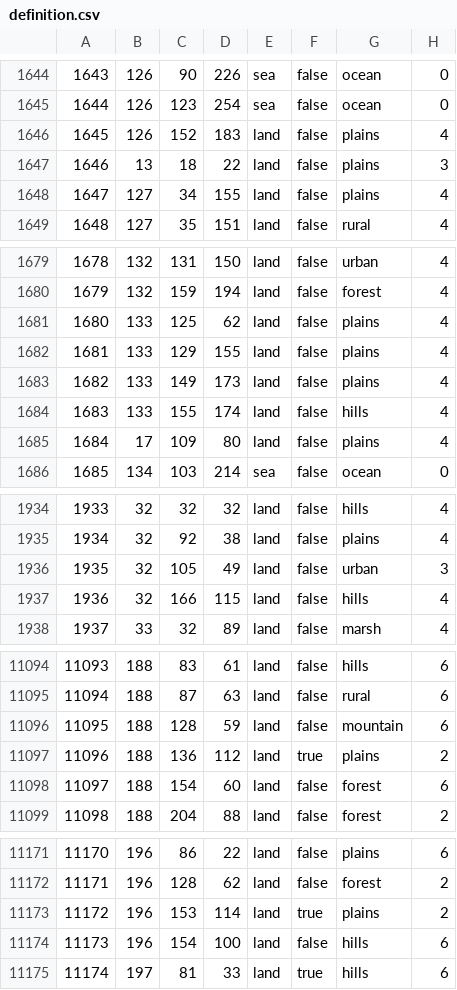
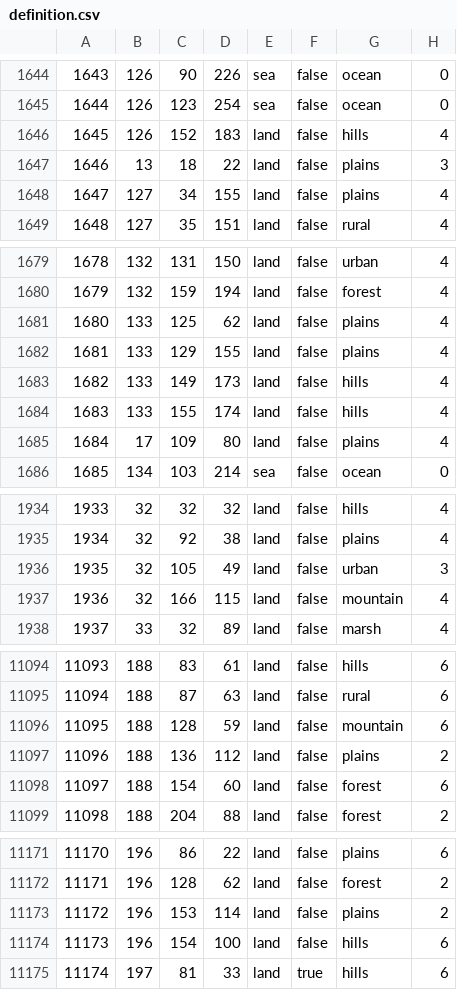
Before and after one commit to ThomasSlade/WWI, a CSV file: map/definition.csv, drawn as a sheet; only a part is shown, gaps mark what is left out; the diff covers the shown part only.

```diff
--- a/map/definition.csv
+++ b/map/definition.csv
@@ -1645,3 +1645,3 @@
 1644;126;123;254;sea;false;ocean;0
-1645;126;152;183;land;false;plains;4
+1645;126;152;183;land;false;hills;4
 1646;13;18;22;land;false;plains;3
@@ -1682,3 +1682,3 @@
 1681;133;129;155;land;false;plains;4
-1682;133;149;173;land;false;plains;4
+1682;133;149;173;land;false;hills;4
 1683;133;155;174;land;false;hills;4
@@ -1936,3 +1936,3 @@
 1935;32;105;49;land;false;urban;3
-1936;32;166;115;land;false;hills;4
+1936;32;166;115;land;false;mountain;4
 1937;33;32;89;land;false;marsh;4
@@ -11096,3 +11096,3 @@
 11095;188;128;59;land;false;mountain;6
-11096;188;136;112;land;true;plains;2
+11096;188;136;112;land;false;plains;2
 11097;188;154;60;land;false;forest;6
@@ -11172,3 +11172,3 @@
 11171;196;128;62;land;false;forest;2
-11172;196;153;114;land;true;plains;2
+11172;196;153;114;land;false;plains;2
 11173;196;154;100;land;false;hills;6
```
Also changed, not shown: 1 added row and 6 edited cells elsewhere in this file, 58 other files.
